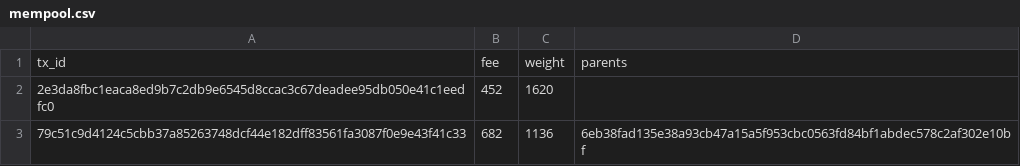
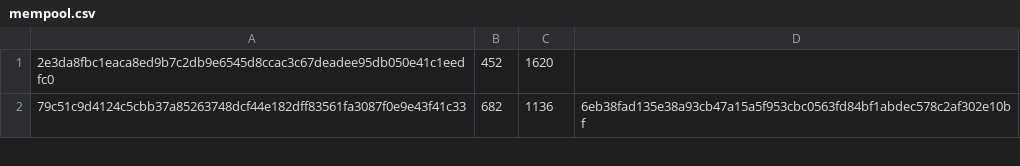
Before and after one commit to tuyojr/btrust_coderbyte_assessment, a CSV file: mempool.csv, drawn as a sheet; only a part is shown.

Commit message:
updated mempool data

```diff
--- a/mempool.csv
+++ b/mempool.csv
@@ -1,2 +1 @@
-tx_id,fee,weight,parents
 2e3da8fbc1eaca8ed9b7c2db9e6545d8ccac3c67deadee95db050e41c1eedfc0,452,1620,
```
